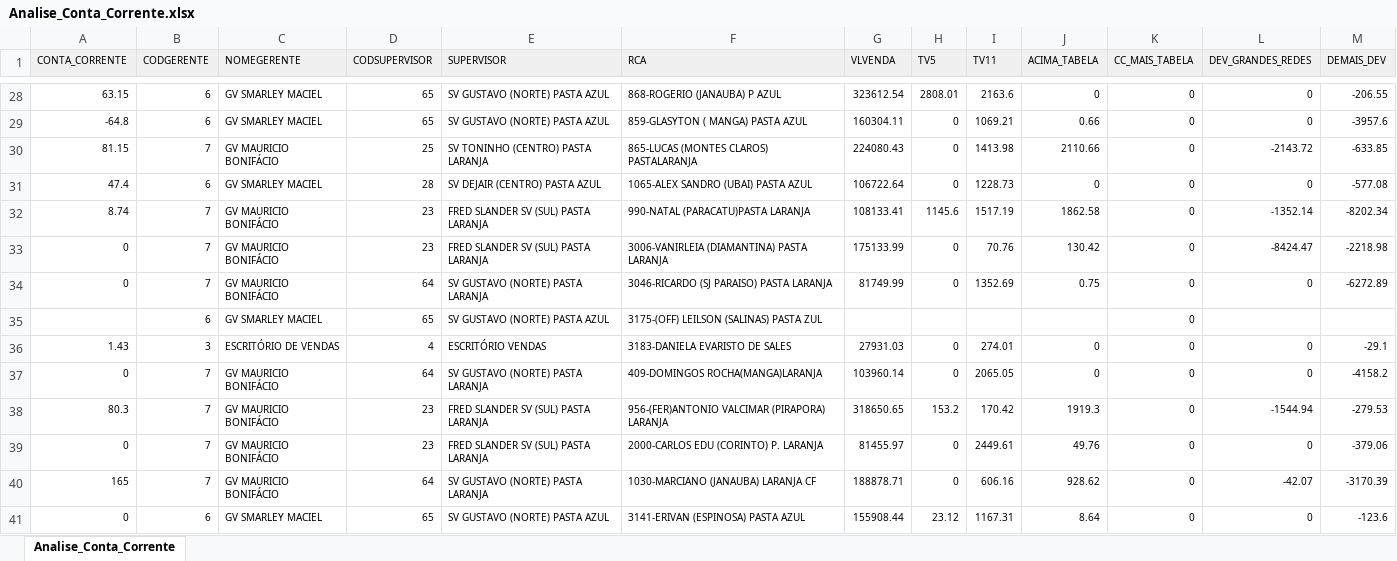
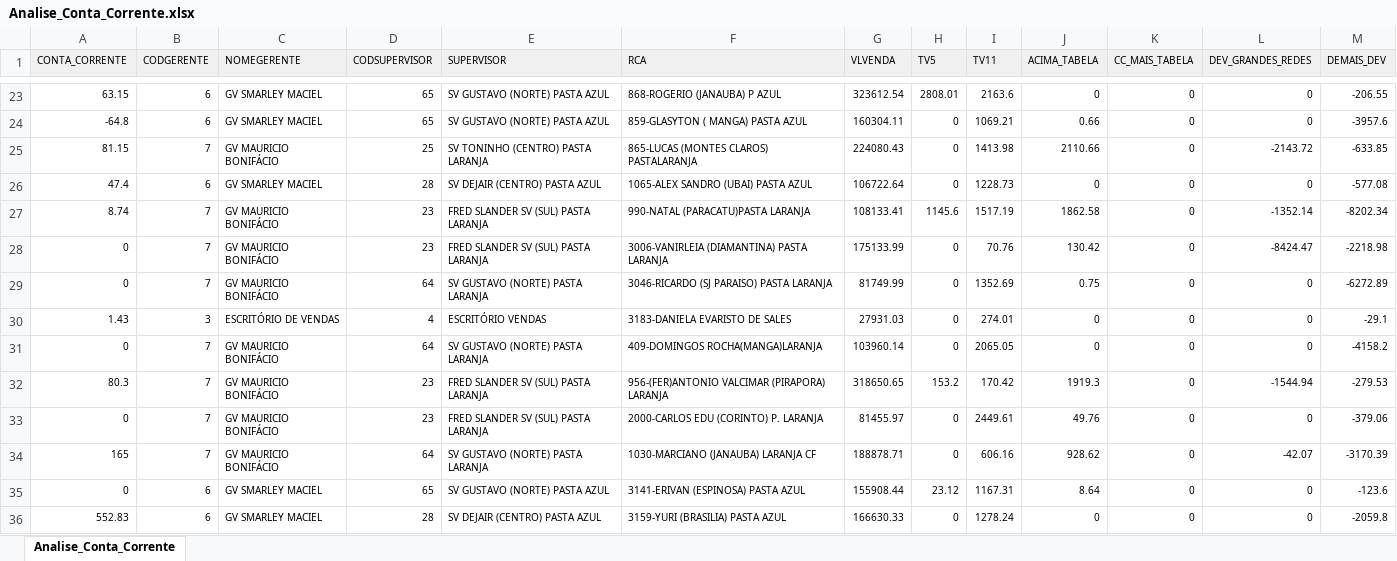
Before and after one commit to paulosgs/Dashboard-Devolu-es, an Excel workbook: dados/Analise_Conta_Corrente.xlsx, sheet Analise_Conta_Corrente, drawn as a sheet; only a part is shown, gaps mark what is left out; the shorter side is filled out with more unchanged rows; values as stored, in another font and other column widths than the file's, no borders; the diff covers the shown part only; the diff names each change by its address in the sheet, - before the commit and + after, or states it on an @@ line.

```diff
--- a/dados/Analise_Conta_Corrente.xlsx (sheet Analise_Conta_Corrente)
+++ b/dados/Analise_Conta_Corrente.xlsx (sheet Analise_Conta_Corrente)
-row 35:  | 6 | GV SMARLEY MACIEL | 65 | SV GUSTAVO (NORTE) PASTA AZUL | 3175-(OFF) LEILSON (SALINAS) PASTA ZUL |  |  |  |  | 0
```
Also changed, not shown: 19 removed rows elsewhere in this sheet, 1 other file.
